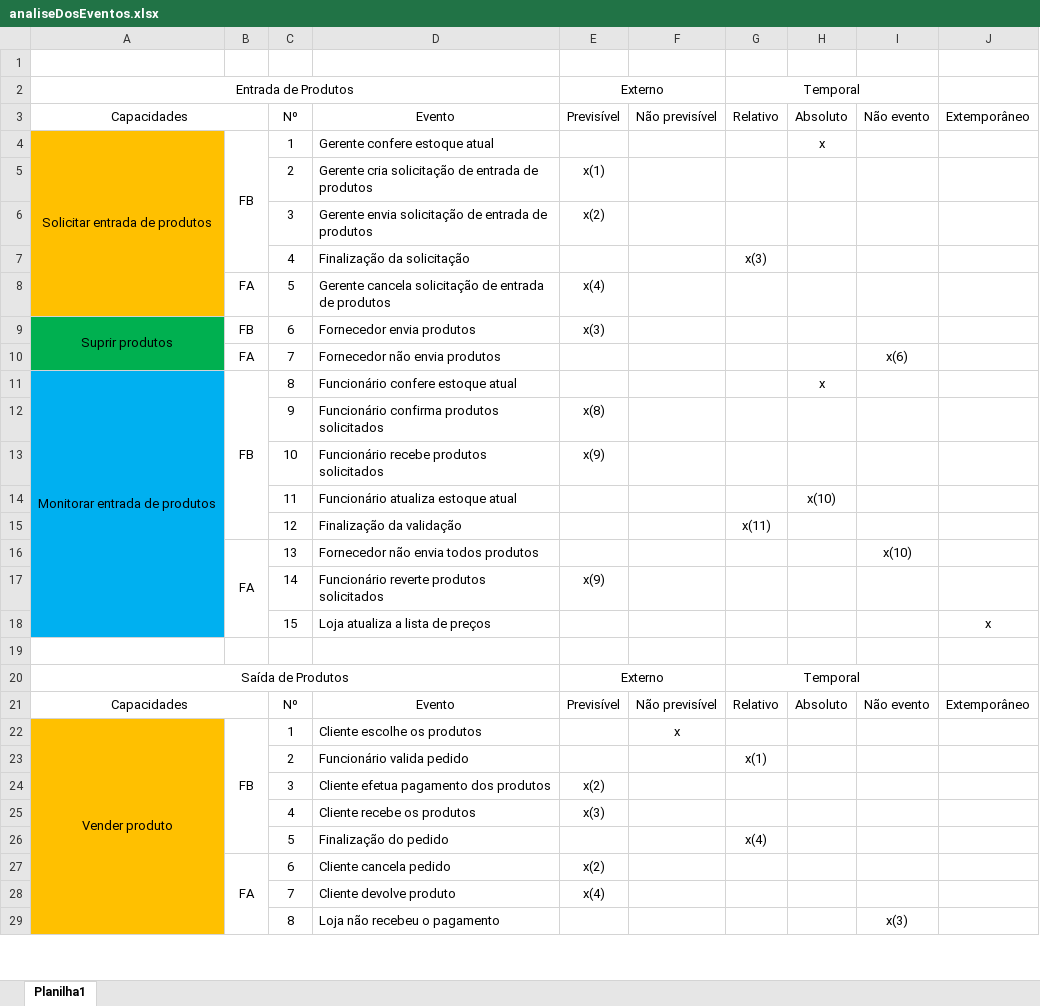
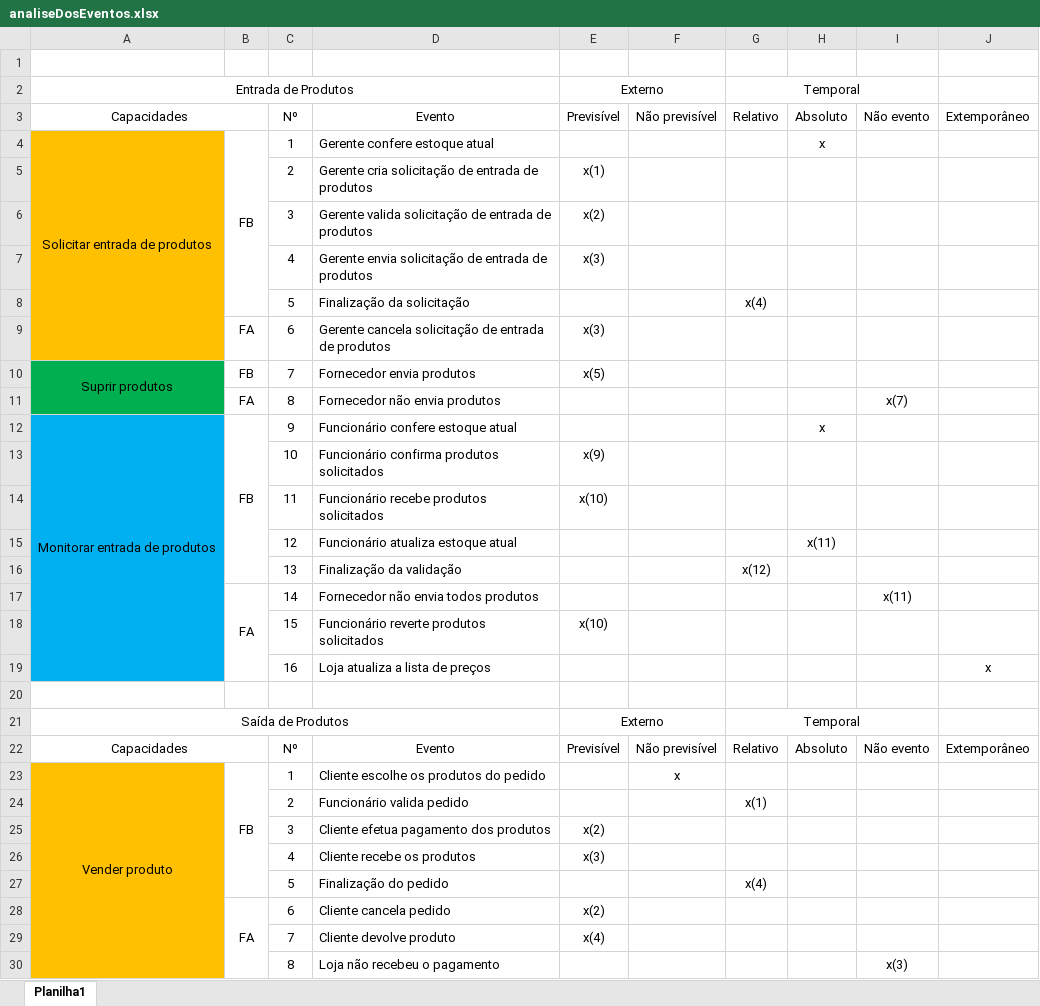
Before and after one commit to MCP3H/SistemaDeLojaDeRoupas, an Excel workbook: OPE1/AC3/analiseDosEventos.xlsx, sheet Planilha1, drawn as a sheet; only a part is shown; values as stored, in another font and other column widths than the file's, no borders; removed rows and columns are numbered as before the commit, all else as after; the diff names each change by its address in the sheet, - before the commit and + after, or states it on an @@ line.

```diff
--- a/OPE1/AC3/analiseDosEventos.xlsx (sheet Planilha1)
+++ b/OPE1/AC3/analiseDosEventos.xlsx (sheet Planilha1)
-D6: Gerente envia solicitação de…
+D6: Gerente valida solicitação de…
-row 7:  |  | 4 | Finalização da solicitação |  |  | x(3)
+row 7:  |  | 4 | Gerente envia solicitação de entrada de produtos | x(3)
+row 8:  |  | 5 | Finalização da solicitação |  |  | x(4)
-C9: 5
+C9: 6
-E9: x(4)
+E9: x(3)
-C10: 6
+C10: 7
-E10: x(3)
+E10: x(5)
-C11: 7
+C11: 8
-I11: x(6)
+I11: x(7)
-C12: 8
+C12: 9
-row 12:  |  | 9 | Funcionário confirma produtos solicitados | x(8)
-D13: Funcionário recebe produtos solicitados
+D13: Funcionário confirma produtos solicitados
-row 14:  |  | 11 | Funcionário atualiza estoque atual |  |  |  | x(10)
-row 15:  |  | 12 | Finalização da validação |  |  | x(11)
+row 14:  |  | 11 | Funcionário recebe produtos solicitados | x(10)
+row 15:  |  | 12 | Funcionário atualiza estoque atual |  |  |  | x(11)
+row 16:  |  | 13 | Finalização da validação |  |  | x(12)
-C17: 13
+C17: 14
-I17: x(10)
+I17: x(11)
-row 17:  |  | 14 | Funcionário reverte produtos solicitados | x(9)
+row 18:  |  | 15 | Funcionário reverte produtos solicitados | x(10)
-C19: 15
+C19: 16
-D23: Cliente escolhe os produtos
+D23: Cliente escolhe os produtos do pedido
```
Also changed, not shown: 7 other files.
